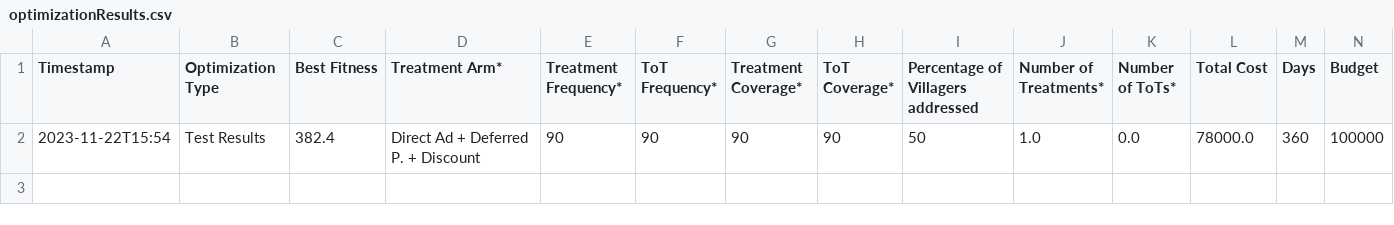
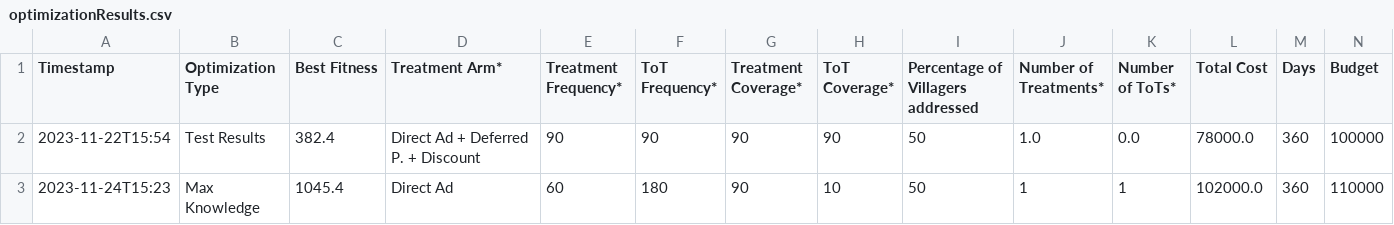
Before and after one commit to MIDisSa/automator, a CSV file: optimization-results-go-here/optimizationResults.csv, drawn as a sheet; only a part is shown; rows hold the shown columns only; the diff names each change by its address in the sheet, - before the commit and + after, or states it on an @@ line.

```diff
--- a/optimization-results-go-here/optimizationResults.csv
+++ b/optimization-results-go-here/optimizationResults.csv
+row 3: 2023-11-24T15:23 | Max Knowledge | 1045.4 | Direct Ad | 60 | 180 | 90 | 10 | 50 | 1 | 1 | 102000.0 | 360 | 110000
```
Also changed, not shown: 3 other files.
